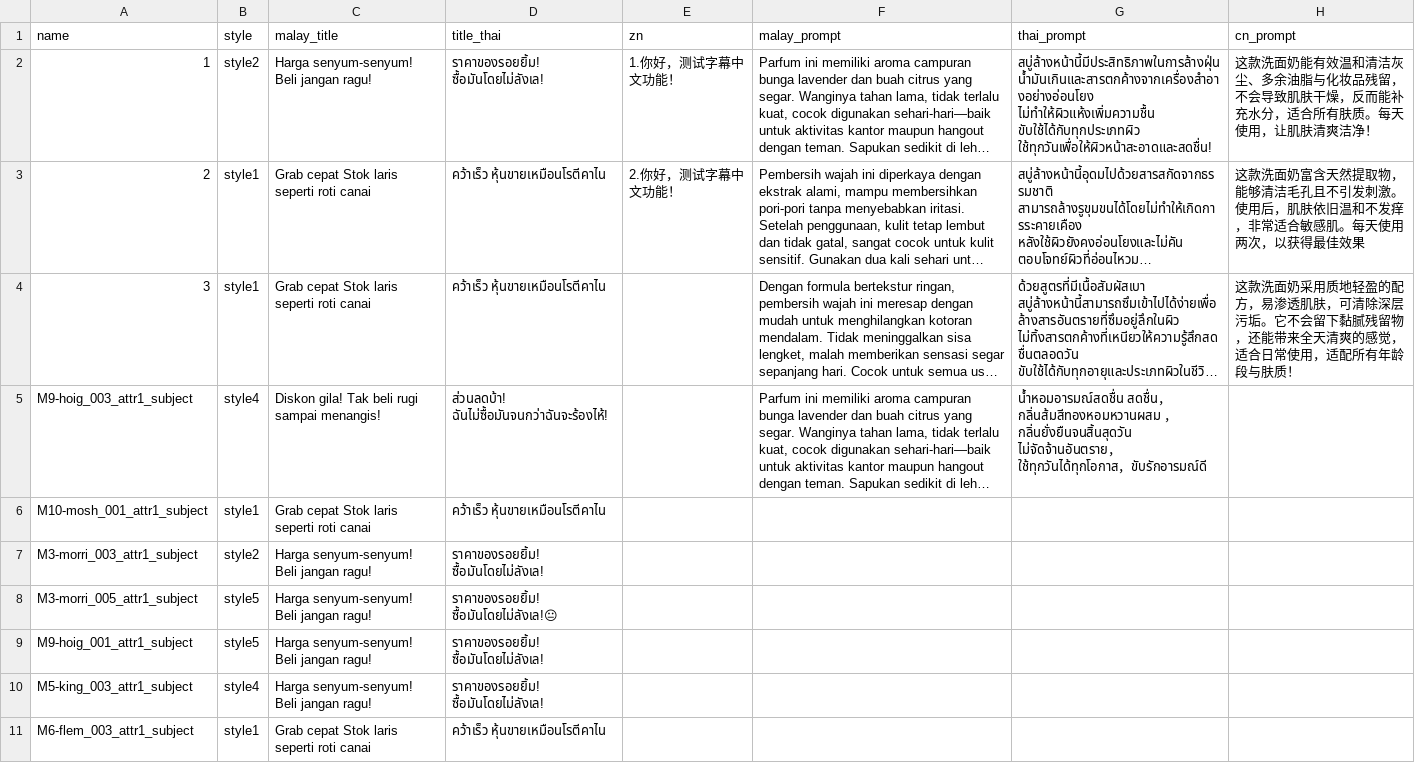
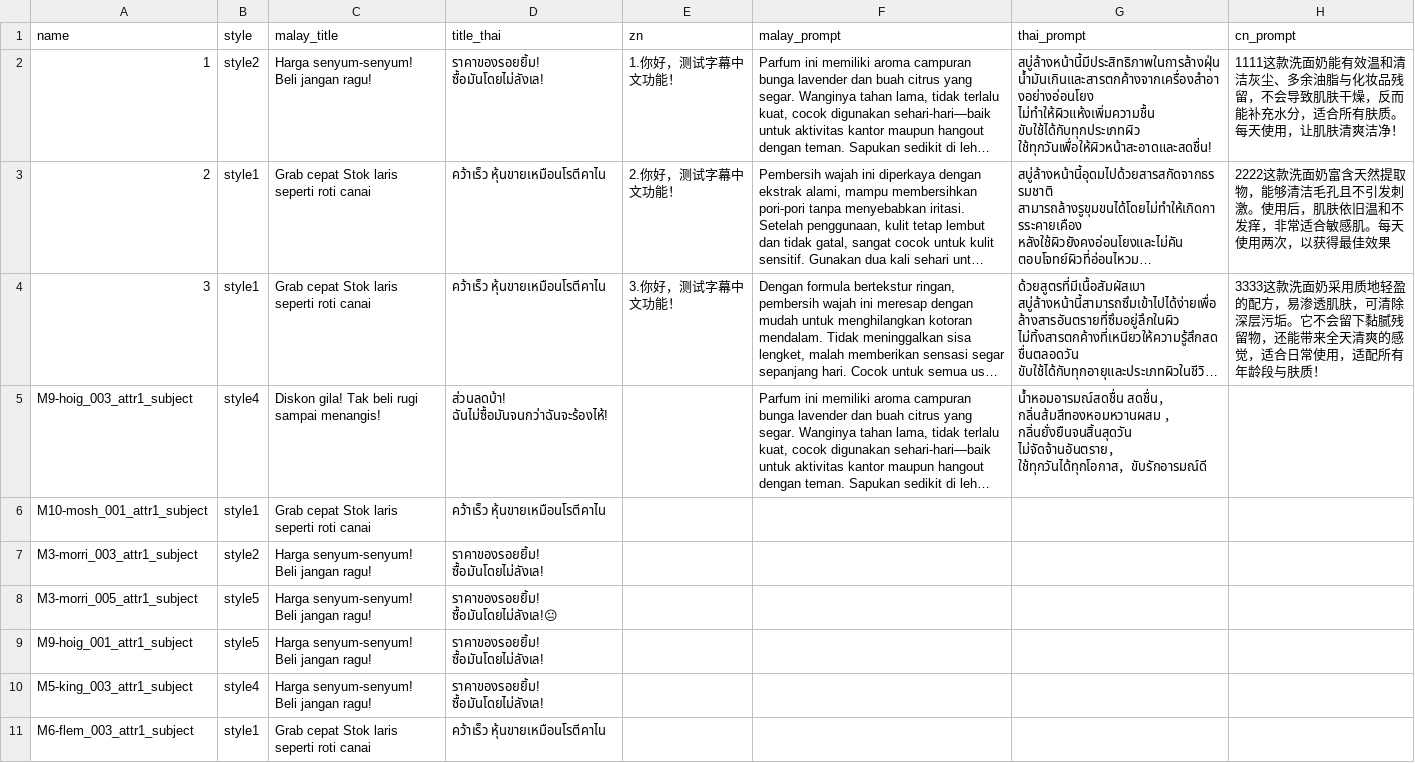
Before and after one commit to Fanjuanjuan7/video_add_any, a CSV file: data/config/subtitle_utf-8.csv, drawn as a sheet; only a part is shown; long unchanged cells end in …; the diff names each change by its address in the sheet, - before the commit and + after, or states it on an @@ line.

```diff
--- a/data/config/subtitle_utf-8.csv
+++ b/data/config/subtitle_utf-8.csv
-H2 (cn_prompt): 这款洗面…
+H2 (cn_prompt): 1111这款洗面…
-H3 (cn_prompt): 这款洗面…
+H3 (cn_prompt): 2222这款洗面…
-E4 (zn): (empty)
+E4 (zn): 3.你好，测试字幕中文功能！
-H4 (cn_prompt): 这款洗面…
+H4 (cn_prompt): 3333这款洗面…
```
Also changed, not shown: 2 other files.
